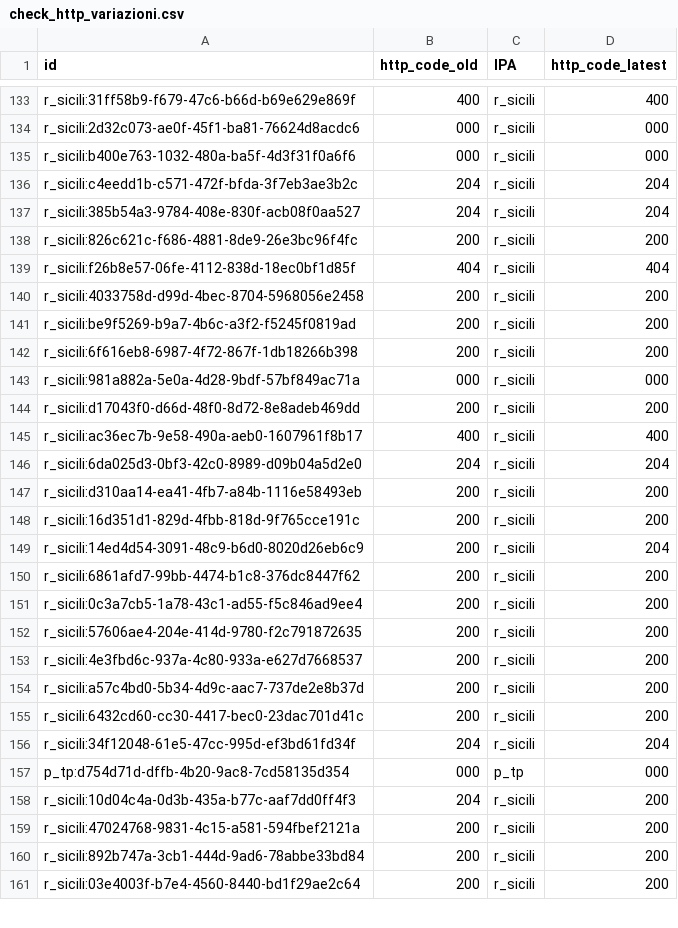
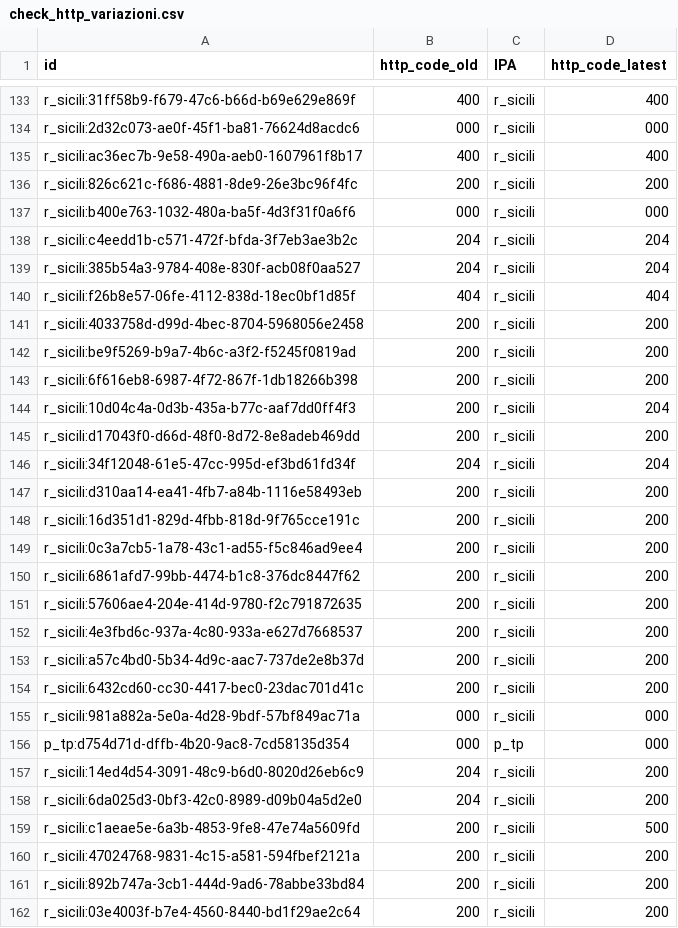
Before and after one commit to aborruso/playground, a CSV file: monitoraggio/sitrSicilia/check_http_variazioni.csv, drawn as a sheet; only a part is shown, gaps mark what is left out; the diff covers the shown part only.

```diff
--- a/monitoraggio/sitrSicilia/check_http_variazioni.csv
+++ b/monitoraggio/sitrSicilia/check_http_variazioni.csv
@@ -134,2 +134,4 @@ r_sicili:31ff58b9-f679-47c6-b66d-b69e629e869f,400,r_sicili,400
 r_sicili:2d32c073-ae0f-45f1-ba81-76624d8acdc6,000,r_sicili,000
+r_sicili:ac36ec7b-9e58-490a-aeb0-1607961f8b17,400,r_sicili,400
+r_sicili:826c621c-f686-4881-8de9-26e3bc96f4fc,200,r_sicili,200
 r_sicili:b400e763-1032-480a-ba5f-4d3f31f0a6f6,000,r_sicili,000
@@ -137,3 +139,2 @@ r_sicili:c4eedd1b-c571-472f-bfda-3f7eb3ae3b2c,204,r_sicili,204
 r_sicili:385b54a3-9784-408e-830f-acb08f0aa527,204,r_sicili,204
-r_sicili:826c621c-f686-4881-8de9-26e3bc96f4fc,200,r_sicili,200
 r_sicili:f26b8e57-06fe-4112-838d-18ec0bf1d85f,404,r_sicili,404
@@ -142,11 +143,9 @@ r_sicili:be9f5269-b9a7-4b6c-a3f2-f5245f0819ad,200,r_sicili,200
 r_sicili:6f616eb8-6987-4f72-867f-1db18266b398,200,r_sicili,200
-r_sicili:981a882a-5e0a-4d28-9bdf-57bf849ac71a,000,r_sicili,000
+r_sicili:10d04c4a-0d3b-435a-b77c-aaf7dd0ff4f3,200,r_sicili,204
 r_sicili:d17043f0-d66d-48f0-8d72-8e8adeb469dd,200,r_sicili,200
-r_sicili:ac36ec7b-9e58-490a-aeb0-1607961f8b17,400,r_sicili,400
-r_sicili:6da025d3-0bf3-42c0-8989-d09b04a5d2e0,204,r_sicili,204
+r_sicili:34f12048-61e5-47cc-995d-ef3bd61fd34f,204,r_sicili,204
 r_sicili:d310aa14-ea41-4fb7-a84b-1116e58493eb,200,r_sicili,200
 r_sicili:16d351d1-829d-4fbb-818d-9f765cce191c,200,r_sicili,200
-r_sicili:14ed4d54-3091-48c9-b6d0-8020d26eb6c9,200,r_sicili,204
+r_sicili:0c3a7cb5-1a78-43c1-ad55-f5c846ad9ee4,200,r_sicili,200
 r_sicili:6861afd7-99bb-4474-b1c8-376dc8447f62,200,r_sicili,200
-r_sicili:0c3a7cb5-1a78-43c1-ad55-f5c846ad9ee4,200,r_sicili,200
 r_sicili:57606ae4-204e-414d-9780-f2c791872635,200,r_sicili,200
@@ -155,5 +154,7 @@ r_sicili:a57c4bd0-5b34-4d9c-aac7-737de2e8b37d,200,r_sicili,200
 r_sicili:6432cd60-cc30-4417-bec0-23dac701d41c,200,r_sicili,200
-r_sicili:34f12048-61e5-47cc-995d-ef3bd61fd34f,204,r_sicili,204
+r_sicili:981a882a-5e0a-4d28-9bdf-57bf849ac71a,000,r_sicili,000
 p_tp:d754d71d-dffb-4b20-9ac8-7cd58135d354,000,p_tp,000
-r_sicili:10d04c4a-0d3b-435a-b77c-aaf7dd0ff4f3,204,r_sicili,200
+r_sicili:14ed4d54-3091-48c9-b6d0-8020d26eb6c9,204,r_sicili,200
+r_sicili:6da025d3-0bf3-42c0-8989-d09b04a5d2e0,204,r_sicili,200
+r_sicili:c1aeae5e-6a3b-4853-9fe8-47e74a5609fd,200,r_sicili,500
 r_sicili:47024768-9831-4c15-a581-594fbef2121a,200,r_sicili,200
```
Also changed, not shown: 1 added row, 2 removed rows, 117 moved rows and 1 edited cell elsewhere in this file, monitoraggio/sitrSicilia/check_http.csv, monitoraggio/sitrSicilia/check_http_old.csv, 4 other files.
